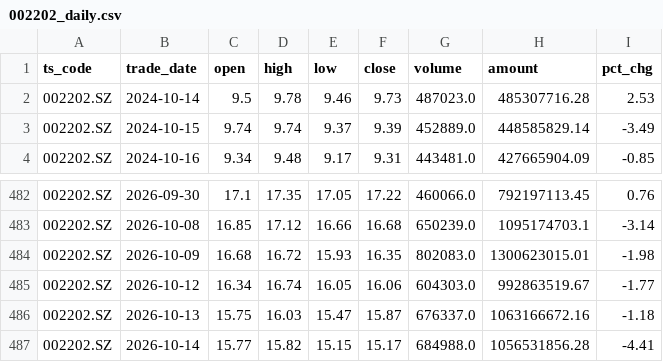
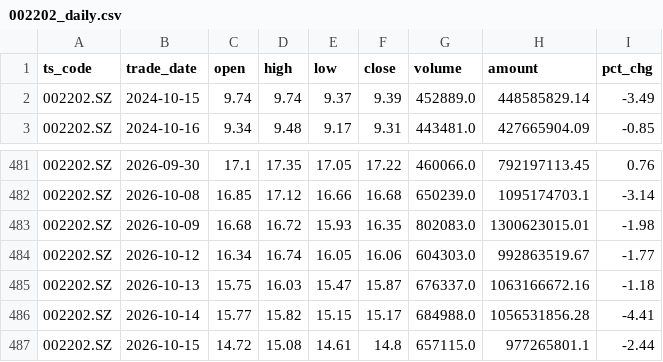
Before and after one commit to wangmx816/turtle-quant-strategy, a CSV file: data/002202_daily.csv, drawn as a sheet; only a part is shown, gaps mark what is left out; removed rows and columns are numbered as before the commit, all else as after; the diff names each change by its address in the sheet, - before the commit and + after, or states it on an @@ line.

```diff
--- a/data/002202_daily.csv
+++ b/data/002202_daily.csv
-row 2: 002202.SZ | 2024-10-14 | 9.5 | 9.78 | 9.46 | 9.73 | 487023.0 | 485307716.28 | 2.53
+row 487: 002202.SZ | 2026-10-15 | 14.72 | 15.08 | 14.61 | 14.8 | 657115.0 | 977265801.1 | -2.44
```
Also changed, not shown: 3 other files.
